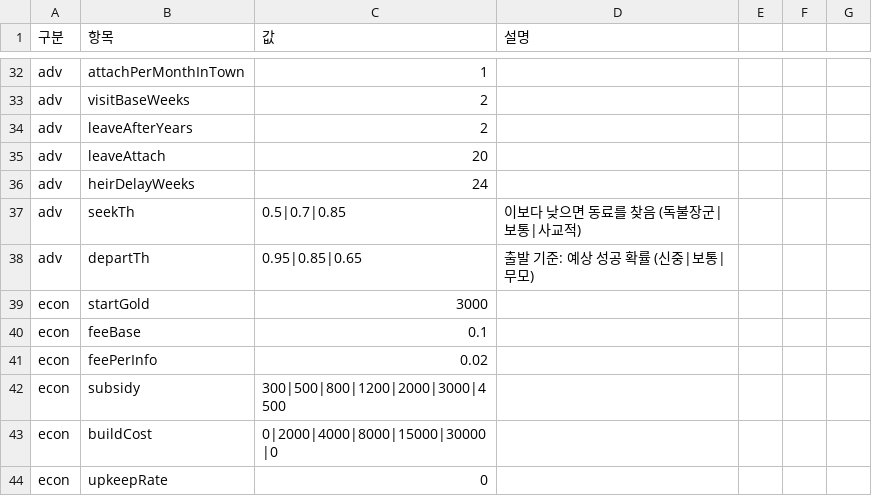
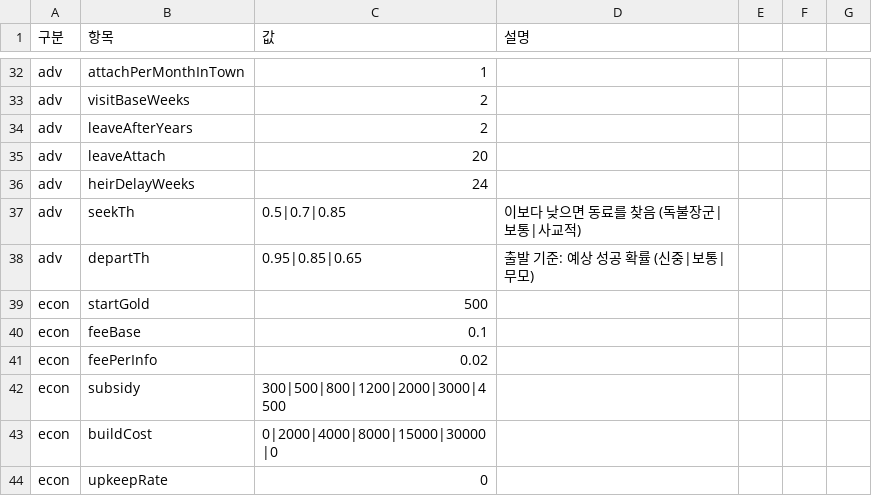
Before and after one commit to applesoda01/Project_F, a CSV file: prototype/data/balance.csv, drawn as a sheet; only a part is shown, gaps mark what is left out.

```diff
--- a/prototype/data/balance.csv
+++ b/prototype/data/balance.csv
@@ -38,3 +38,3 @@ adv,seekTh,0.5|0.7|0.85,이보다 낮으면 동료를 찾음 (독불장군|보
 adv,departTh,0.95|0.85|0.65,출발 기준: 예상 성공 확률 (신중|보통|무모)
-econ,startGold,3000,
+econ,startGold,500,
 econ,feeBase,0.1,
```
Also changed, not shown: 7 other files.
